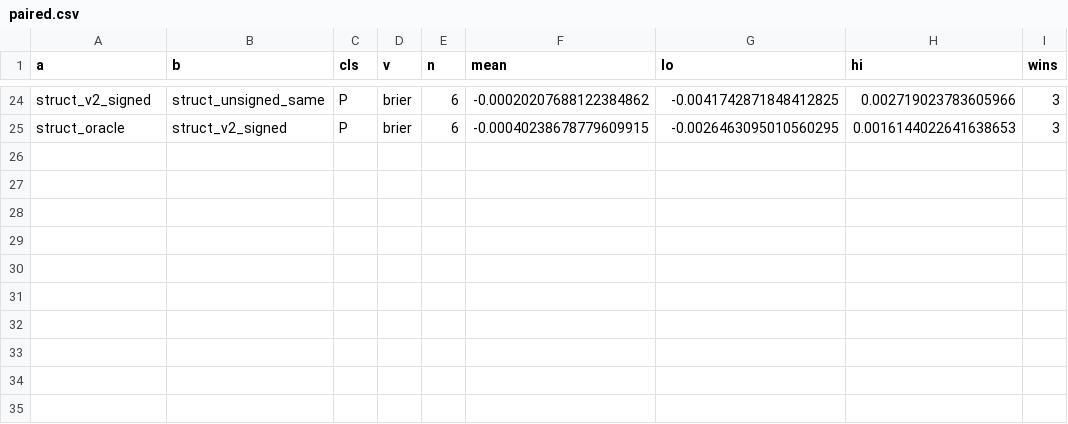
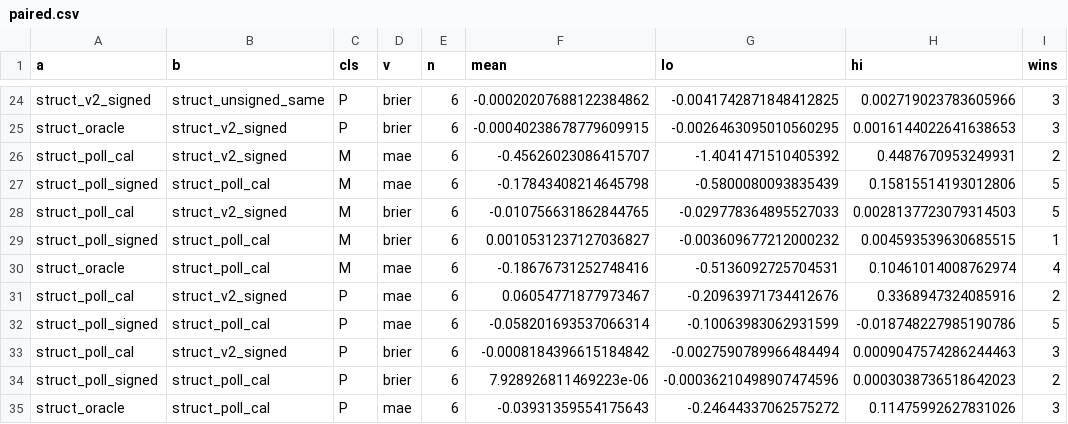
Before and after one commit to Nsokol44/regime-certification, a CSV file: work/paired.csv, drawn as a sheet; only a part is shown, gaps mark what is left out.

Commit message:
Add generic-ballot comparison: poll environment rules, results, Tables 2-6, manuscript update (design commit 2ff7aa45)

```diff
--- a/work/paired.csv
+++ b/work/paired.csv
@@ -25 +25,11 @@ struct_v2_signed,struct_unsigned_same,P,brier,6,-0.00020207688122384862,-0.00417
 struct_oracle,struct_v2_signed,P,brier,6,-0.00040238678779609915,-0.0026463095010560295,0.0016144022641638653,3
+struct_poll_cal,struct_v2_signed,M,mae,6,-0.45626023086415707,-1.4041471510405392,0.4487670953249931,2
+struct_poll_signed,struct_poll_cal,M,mae,6,-0.17843408214645798,-0.5800080093835439,0.15815514193012806,5
+struct_poll_cal,struct_v2_signed,M,brier,6,-0.010756631862844765,-0.029778364895527033,0.0028137723079314503,5
+struct_poll_signed,struct_poll_cal,M,brier,6,0.0010531237127036827,-0.003609677212000232,0.004593539630685515,1
+struct_oracle,struct_poll_cal,M,mae,6,-0.18676731252748416,-0.5136092725704531,0.10461014008762974,4
+struct_poll_cal,struct_v2_signed,P,mae,6,0.06054771877973467,-0.20963971734412676,0.3368947324085916,2
+struct_poll_signed,struct_poll_cal,P,mae,6,-0.058201693537066314,-0.10063983062931599,-0.018748227985190786,5
+struct_poll_cal,struct_v2_signed,P,brier,6,-0.0008184396615184842,-0.0027590789966484494,0.0009047574286244463,3
+struct_poll_signed,struct_poll_cal,P,brier,6,7.928926811469223e-06,-0.00036210498907474596,0.0003038736518642023,2
+struct_oracle,struct_poll_cal,P,mae,6,-0.03931359554175643,-0.24644337062575272,0.11475992627831026,3
```
Also changed, not shown: 10 other files.
